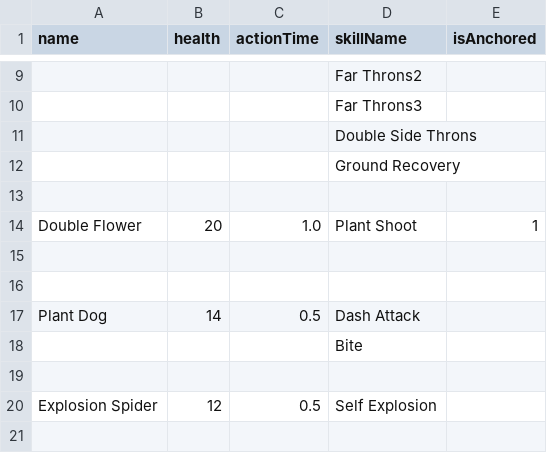
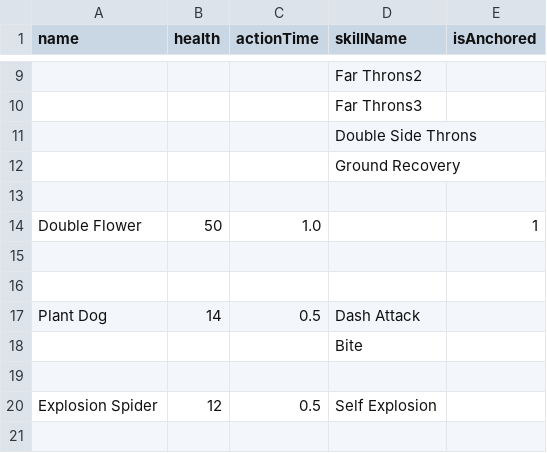
Before and after one commit to haon7663/Endfield, a CSV file: Assets/Resources/UnitData/unit.csv, drawn as a sheet; only a part is shown, gaps mark what is left out; the diff names each change by its address in the sheet, - before the commit and + after, or states it on an @@ line.

```diff
--- a/Assets/Resources/UnitData/unit.csv
+++ b/Assets/Resources/UnitData/unit.csv
-B14 (health): 20
+B14 (health): 50
-D14 (skillName): Plant Shoot
+D14 (skillName): (empty)
```
Also changed, not shown: 2 other files.
